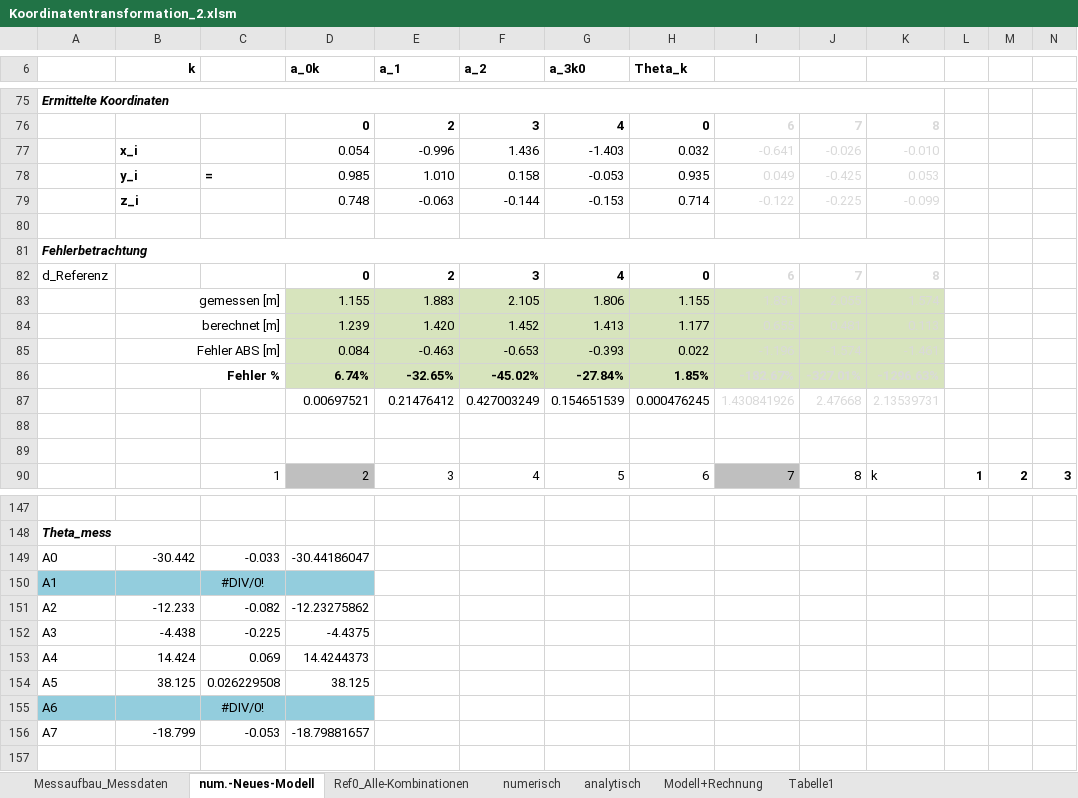
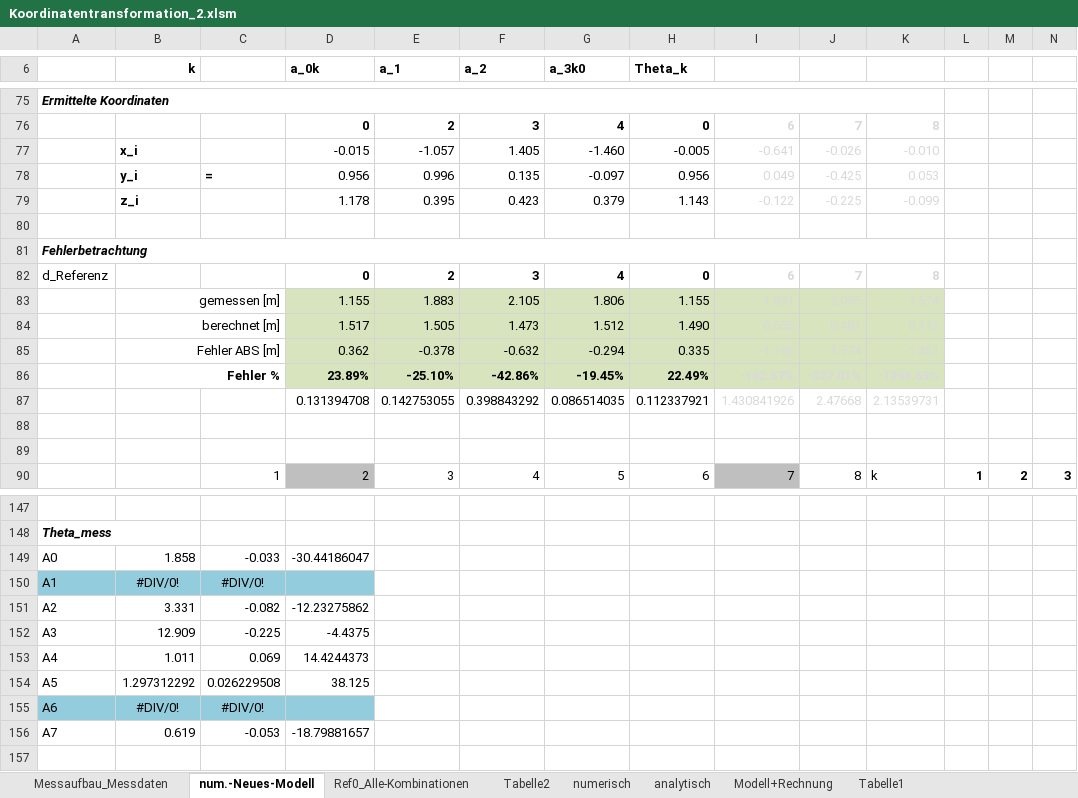
Before and after one commit to cmg-dev/master-thesis, an Excel workbook: measurements/20130516_transformation/Koordinatentransformation_2.xlsm, sheet num.-Neues-Modell, drawn as a sheet; only a part is shown, gaps mark what is left out; values as stored, in another font and other column widths than the file's, no borders; removed rows and columns are numbered as before the commit, all else as after; rows hold the shown columns only; the diff covers the shown part only; the diff names each change by its address in the sheet, - before the commit and + after, or states it on an @@ line.

Commit message:
Model continued

```diff
--- a/measurements/20130516_transformation/Koordinatentransformation_2.xlsm (sheet num.-Neues-Modell)
+++ b/measurements/20130516_transformation/Koordinatentransformation_2.xlsm (sheet num.-Neues-Modell)
+sheet tab: Tabelle2
-row 77:  | x_i |  | 0.054 | -0.996 | 1.436 | -1.403 | 0.032 | -0.641 | -0.026 | -0.010
-row 78:  | y_i | = | 0.985 | 1.010 | 0.158 | -0.053 | 0.935 | 0.049 | -0.425 | 0.053
-row 79:  | z_i |  | 0.748 | -0.063 | -0.144 | -0.153 | 0.714 | -0.122 | -0.225 | -0.099
+row 77:  | x_i |  | -0.015 | -1.057 | 1.405 | -1.460 | -0.005 | -0.641 | -0.026 | -0.010
+row 78:  | y_i | = | 0.956 | 0.996 | 0.135 | -0.097 | 0.956 | 0.049 | -0.425 | 0.053
+row 79:  | z_i |  | 1.178 | 0.395 | 0.423 | 0.379 | 1.143 | -0.122 | -0.225 | -0.099
-row 84:  | berechnet [m] |  | 1.239 | 1.420 | 1.452 | 1.413 | 1.177 | 0.655 | 0.481 | 0.113
-row 85:  | Fehler ABS [m] |  | 0.084 | -0.463 | -0.653 | -0.393 | 0.022 | -1.196 | -1.574 | -1.461
-row 86:  | Fehler % |  | 6.74% | -32.65% | -45.02% | -27.84% | 1.85% | -182.67% | -327.01% | -1296.63%
-row 87:  |  |  | 0.00697521 | 0.21476412 | 0.427003249 | 0.154651539 | 0.000476245 | 1.430841926 | 2.47668 | 2.13539731
+row 84:  | berechnet [m] |  | 1.517 | 1.505 | 1.473 | 1.512 | 1.490 | 0.655 | 0.481 | 0.113
+row 85:  | Fehler ABS [m] |  | 0.362 | -0.378 | -0.632 | -0.294 | 0.335 | -1.196 | -1.574 | -1.461
+row 86:  | Fehler % |  | 23.89% | -25.10% | -42.86% | -19.45% | 22.49% | -182.67% | -327.01% | -1296.63%
+row 87:  |  |  | 0.131394708 | 0.142753055 | 0.398843292 | 0.086514035 | 0.112337921 | 1.430841926 | 2.47668 | 2.13539731
-B149 (k): -30.442
+B149 (k): 1.858
-B150 (k): (empty)
+B150 (k): #DIV/0!
-B151 (k): -12.233
+B151 (k): 3.331
-B152 (k): -4.438
+B152 (k): 12.909
-B153 (k): 14.424
+B153 (k): 1.011
-B154 (k): 38.125
+B154 (k): 1.297312292
-B155 (k): (empty)
+B155 (k): #DIV/0!
-B156 (k): -18.799
+B156 (k): 0.619
```
Also changed, not shown: 18 added rows, 18 removed rows and 30 edited cells elsewhere in this sheet, sheet Ref0_Alle-Kombinationen, sheet Messaufbau_Messdaten, sheet numerisch, formulas that keep their value.
